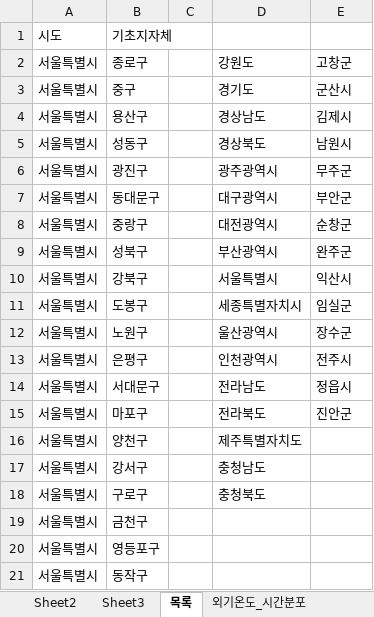
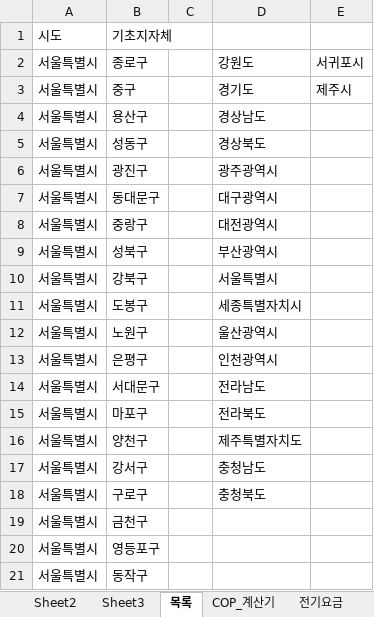
Before and after one commit to melissa252lee-dan/gesi-heatpump, an Excel workbook: 전기요금완료본.xlsx, sheet 목록, drawn as a sheet; only a part is shown; values as stored, in another font and other column widths than the file's, no borders; charts and pictures not drawn; the diff names each change by its address in the sheet, - before the commit and + after, or states it on an @@ line.

```diff
--- a/전기요금완료본.xlsx (sheet 목록)
+++ b/전기요금완료본.xlsx (sheet 목록)
-sheet tab: 외기온도_시간분포
-E2: 고창군
+E2: 서귀포시
-E3: 군산시
+E3: 제주시
-E4: 김제시
+E4: (empty)
-E5: 남원시
+E5: (empty)
-E6: 무주군
+E6: (empty)
-E7: 부안군
+E7: (empty)
-E8: 순창군
+E8: (empty)
-E9: 완주군
+E9: (empty)
-E10: 익산시
+E10: (empty)
-E11: 임실군
+E11: (empty)
-E12: 장수군
+E12: (empty)
-E13: 전주시
+E13: (empty)
-E14: 정읍시
+E14: (empty)
-E15: 진안군
+E15: (empty)
```
Also changed, not shown: sheet 전기요금, sheet COP_계산기, sheet Sheet2, sheet Sheet3, charts or pictures, 1 other file.
